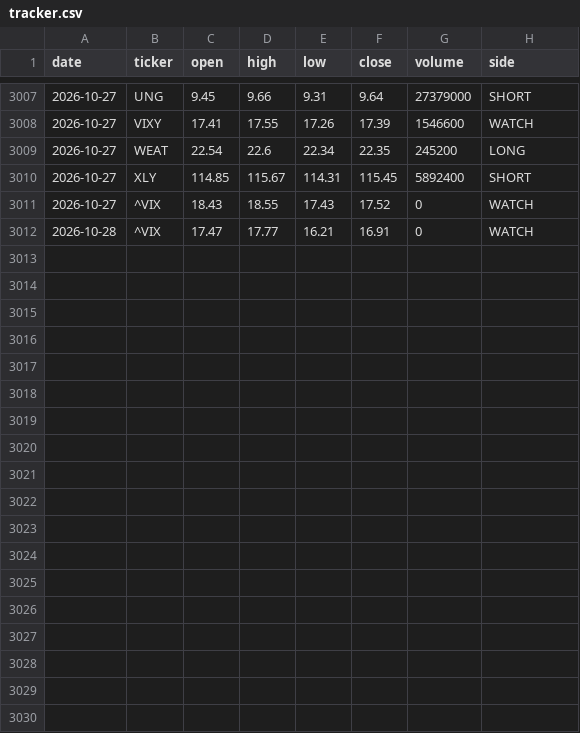
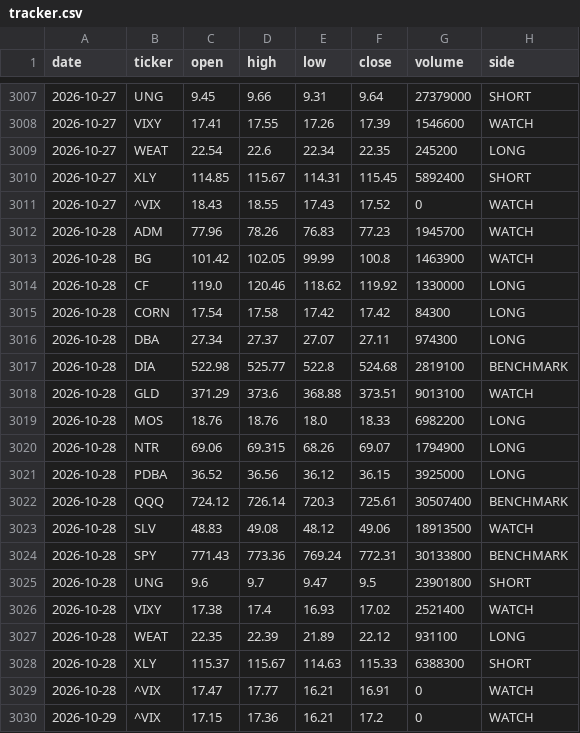
Before and after one commit to gohjhb92/Iran-War, a CSV file: docs/food-shock/tracker.csv, drawn as a sheet; only a part is shown, gaps mark what is left out.

```diff
--- a/docs/food-shock/tracker.csv
+++ b/docs/food-shock/tracker.csv
@@ -3011,2 +3011,20 @@ date,ticker,open,high,low,close,volume,side
 2026-10-27,^VIX,18.43,18.55,17.43,17.52,0,WATCH
+2026-10-28,ADM,77.96,78.26,76.83,77.23,1945700,WATCH
+2026-10-28,BG,101.42,102.05,99.99,100.8,1463900,WATCH
+2026-10-28,CF,119.0,120.46,118.62,119.92,1330000,LONG
+2026-10-28,CORN,17.54,17.58,17.42,17.42,84300,LONG
+2026-10-28,DBA,27.34,27.37,27.07,27.11,974300,LONG
+2026-10-28,DIA,522.98,525.77,522.8,524.68,2819100,BENCHMARK
+2026-10-28,GLD,371.29,373.6,368.88,373.51,9013100,WATCH
+2026-10-28,MOS,18.76,18.76,18.0,18.33,6982200,LONG
+2026-10-28,NTR,69.06,69.315,68.26,69.07,1794900,LONG
+2026-10-28,PDBA,36.52,36.56,36.12,36.15,3925000,LONG
+2026-10-28,QQQ,724.12,726.14,720.3,725.61,30507400,BENCHMARK
+2026-10-28,SLV,48.83,49.08,48.12,49.06,18913500,WATCH
+2026-10-28,SPY,771.43,773.36,769.24,772.31,30133800,BENCHMARK
+2026-10-28,UNG,9.6,9.7,9.47,9.5,23901800,SHORT
+2026-10-28,VIXY,17.38,17.4,16.93,17.02,2521400,WATCH
+2026-10-28,WEAT,22.35,22.39,21.89,22.12,931100,LONG
+2026-10-28,XLY,115.37,115.67,114.63,115.33,6388300,SHORT
 2026-10-28,^VIX,17.47,17.77,16.21,16.91,0,WATCH
+2026-10-29,^VIX,17.15,17.36,16.21,17.2,0,WATCH
```
Also changed, not shown: food-shock/tracker.csv.
